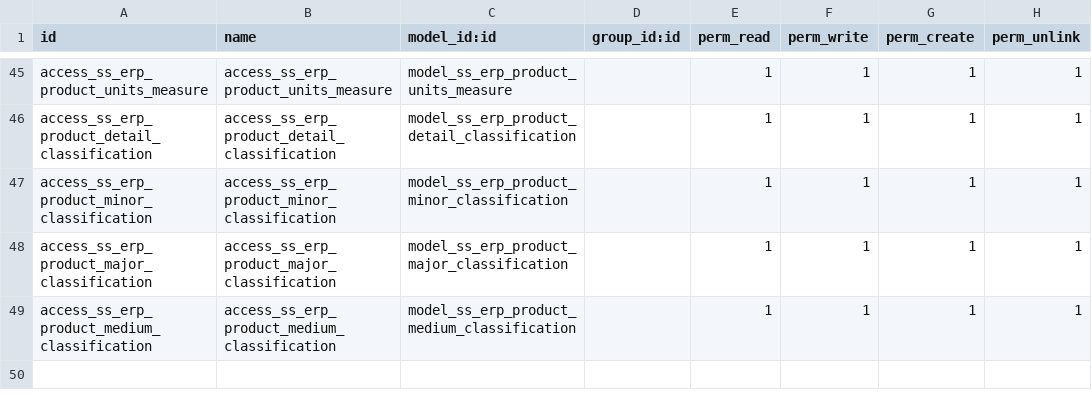
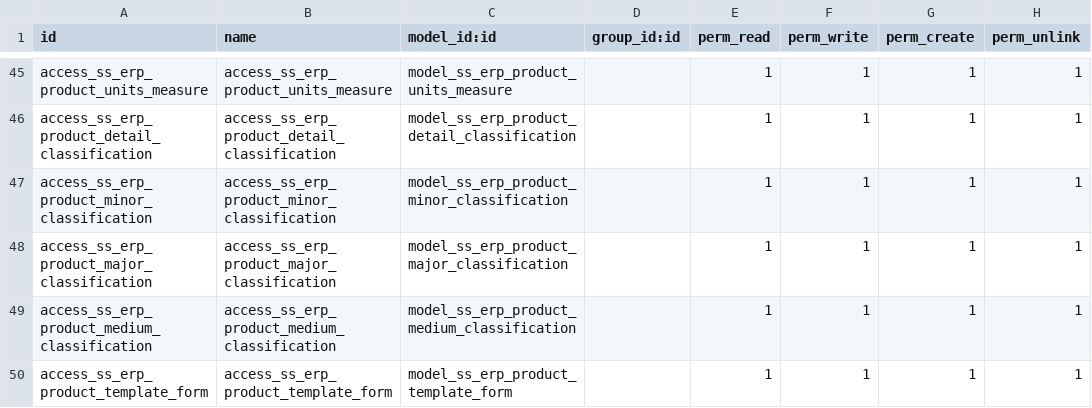
Before and after one commit to glavisarchitects/sanin-sanso-training, a CSV file: ss_erp/security/ir.model.access.csv, drawn as a sheet; only a part is shown, gaps mark what is left out; the diff names each change by its address in the sheet, - before the commit and + after, or states it on an @@ line.

```diff
--- a/ss_erp/security/ir.model.access.csv
+++ b/ss_erp/security/ir.model.access.csv
+row 50: access_ss_erp_product_template_form | access_ss_erp_product_template_form | model_ss_erp_product_template_form |  | 1 | 1 | 1 | 1
```
Also changed, not shown: 12 other files.
